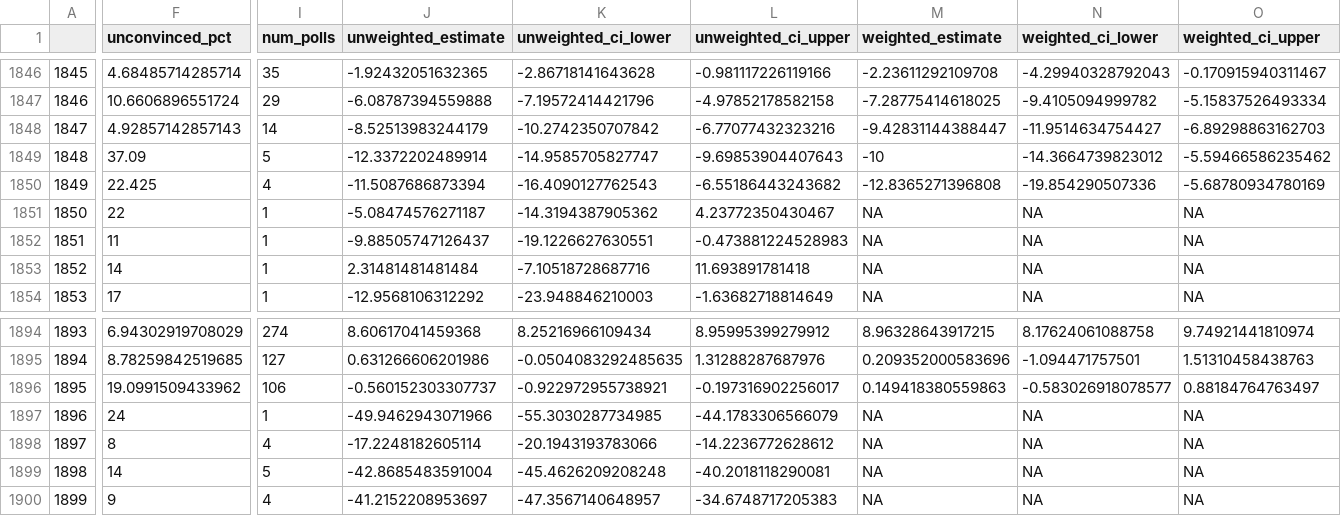
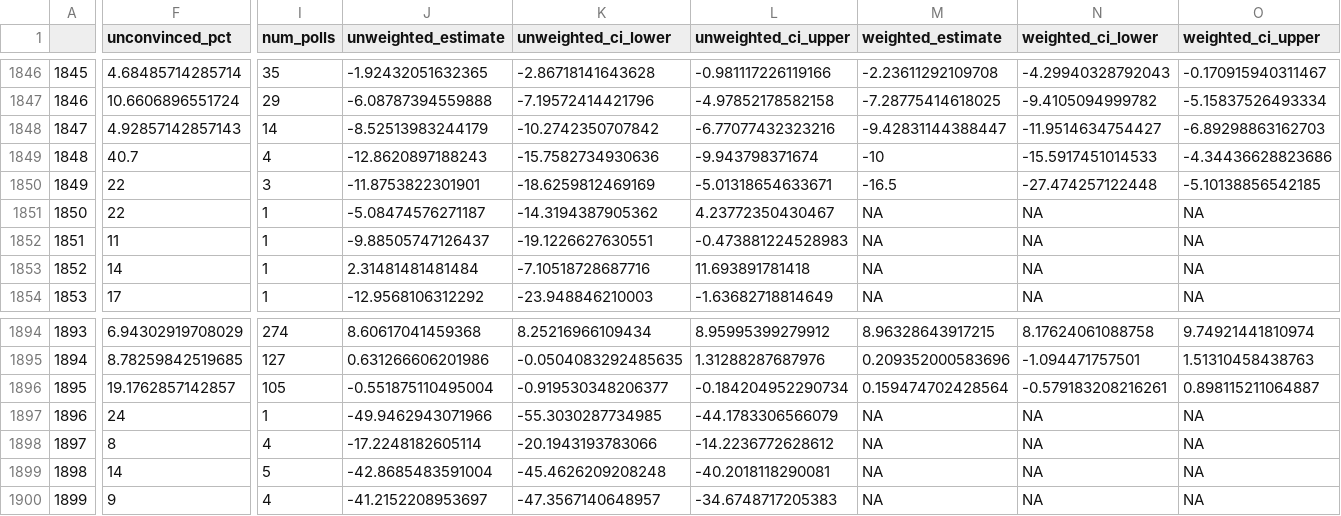
Before and after one commit to BPR-Data-Team/ElectionModel2024, a CSV file: cleaned_data/AllPolls.csv, drawn as a sheet; only a part is shown, gaps mark what is left out; the diff covers the shown part only; the diff names each change by its address in the sheet, - before the commit and + after, or states it on an @@ line.

```diff
--- a/cleaned_data/AllPolls.csv
+++ b/cleaned_data/AllPolls.csv
-F1849 (unconvinced_pct): 37.09
+F1849 (unconvinced_pct): 40.7
-I1849 (num_polls): 5
+I1849 (num_polls): 4
-J1849 (unweighted_estimate): -12.3372202489914
+J1849 (unweighted_estimate): -12.8620897188243
-K1849 (unweighted_ci_lower): -14.9585705827747
+K1849 (unweighted_ci_lower): -15.7582734930636
-L1849 (unweighted_ci_upper): -9.69853904407643
+L1849 (unweighted_ci_upper): -9.943798371674
-N1849 (weighted_ci_lower): -14.3664739823012
+N1849 (weighted_ci_lower): -15.5917451014533
-O1849 (weighted_ci_upper): -5.59466586235462
+O1849 (weighted_ci_upper): -4.34436628823686
-F1850 (unconvinced_pct): 22.425
+F1850 (unconvinced_pct): 22
-I1850 (num_polls): 4
+I1850 (num_polls): 3
-J1850 (unweighted_estimate): -11.5087686873394
+J1850 (unweighted_estimate): -11.8753822301901
-K1850 (unweighted_ci_lower): -16.4090127762543
+K1850 (unweighted_ci_lower): -18.6259812469169
-L1850 (unweighted_ci_upper): -6.55186443243682
+L1850 (unweighted_ci_upper): -5.01318654633671
-M1850 (weighted_estimate): -12.8365271396808
+M1850 (weighted_estimate): -16.5
-N1850 (weighted_ci_lower): -19.854290507336
+N1850 (weighted_ci_lower): -27.474257122448
-O1850 (weighted_ci_upper): -5.68780934780169
+O1850 (weighted_ci_upper): -5.10138856542185
-F1896 (unconvinced_pct): 19.0991509433962
+F1896 (unconvinced_pct): 19.1762857142857
-I1896 (num_polls): 106
+I1896 (num_polls): 105
-J1896 (unweighted_estimate): -0.560152303307737
+J1896 (unweighted_estimate): -0.551875110495004
-K1896 (unweighted_ci_lower): -0.922972955738921
+K1896 (unweighted_ci_lower): -0.919530348206377
-L1896 (unweighted_ci_upper): -0.197316902256017
+L1896 (unweighted_ci_upper): -0.184204952290734
-M1896 (weighted_estimate): 0.149418380559863
+M1896 (weighted_estimate): 0.159474702428564
-N1896 (weighted_ci_lower): -0.583026918078577
+N1896 (weighted_ci_lower): -0.579183208216261
-O1896 (weighted_ci_upper): 0.88184764763497
+O1896 (weighted_ci_upper): 0.898115211064887
```
Also changed, not shown: 1 edited cell elsewhere in this file, cleaned_data/GenPolling.csv.
